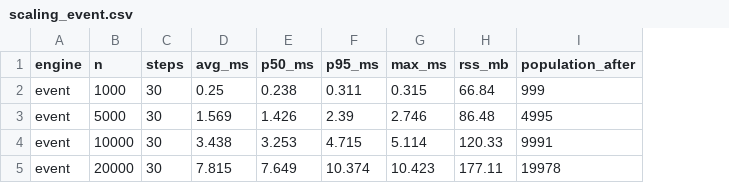
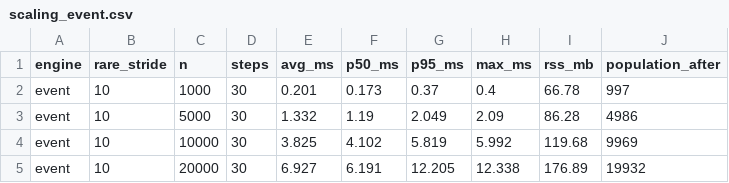
Before and after one commit to Tlaven/bigsimworld, a CSV file: bench/results/scaling_event.csv, drawn as a sheet; addresses are those after the commit; the diff names each change by its address in the sheet, - before the commit and + after, or states it on an @@ line.

Commit message:
perf(sim): sampled rare events via stride+scaled hazard (phase 5)

```diff
--- a/bench/results/scaling_event.csv
+++ b/bench/results/scaling_event.csv
+column B (rare_stride), rows 2-5: all 10
-E2 (avg_ms): 0.25
+E2 (avg_ms): 0.201
-F2 (p50_ms): 0.238
+F2 (p50_ms): 0.173
-G2 (p95_ms): 0.311
+G2 (p95_ms): 0.37
-H2 (max_ms): 0.315
+H2 (max_ms): 0.4
-I2 (rss_mb): 66.84
+I2 (rss_mb): 66.78
-J2 (population_after): 999
+J2 (population_after): 997
-E3 (avg_ms): 1.569
+E3 (avg_ms): 1.332
-F3 (p50_ms): 1.426
+F3 (p50_ms): 1.19
-G3 (p95_ms): 2.39
+G3 (p95_ms): 2.049
-H3 (max_ms): 2.746
+H3 (max_ms): 2.09
-I3 (rss_mb): 86.48
+I3 (rss_mb): 86.28
-J3 (population_after): 4995
+J3 (population_after): 4986
-E4 (avg_ms): 3.438
+E4 (avg_ms): 3.825
-F4 (p50_ms): 3.253
+F4 (p50_ms): 4.102
-G4 (p95_ms): 4.715
+G4 (p95_ms): 5.819
-H4 (max_ms): 5.114
+H4 (max_ms): 5.992
-I4 (rss_mb): 120.33
+I4 (rss_mb): 119.68
-J4 (population_after): 9991
+J4 (population_after): 9969
-E5 (avg_ms): 7.815
+E5 (avg_ms): 6.927
-F5 (p50_ms): 7.649
+F5 (p50_ms): 6.191
-G5 (p95_ms): 10.374
+G5 (p95_ms): 12.205
-H5 (max_ms): 10.423
+H5 (max_ms): 12.338
-I5 (rss_mb): 177.11
+I5 (rss_mb): 176.89
-J5 (population_after): 19978
+J5 (population_after): 19932
```
Also changed, not shown: bench/results/scaling_legacy.csv, 6 other files.
